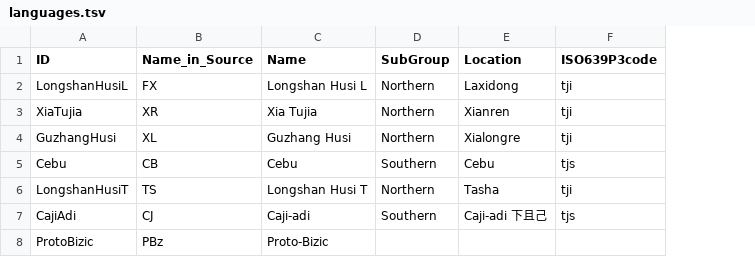
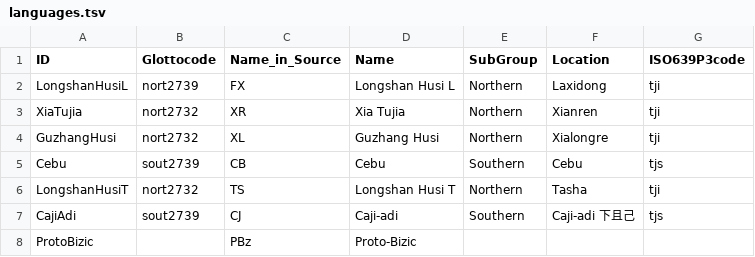
Before and after one commit to lexibank/zhoubizic, a TSV file: etc/languages.tsv, drawn as a sheet; the diff names each change by its address in the sheet, - before the commit and + after, or states it on an @@ line.

```diff
--- a/etc/languages.tsv
+++ b/etc/languages.tsv
+column B (Glottocode), rows 2-7: nort2739 | nort2732 | nort2732 | sout2739 | nort2732 | sout2739
```
Also changed, not shown: cldf/languages.csv, 6 other files.
